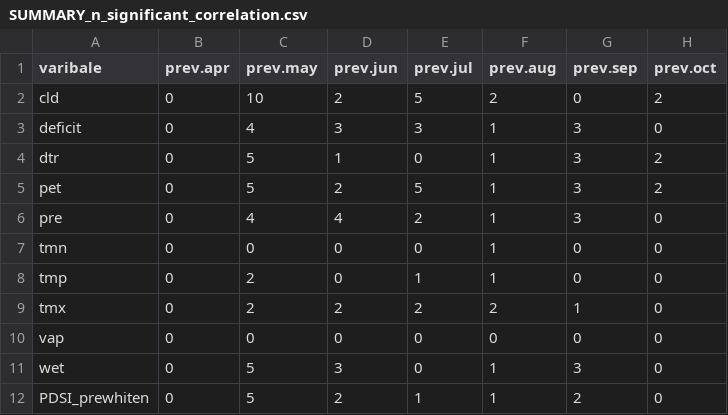
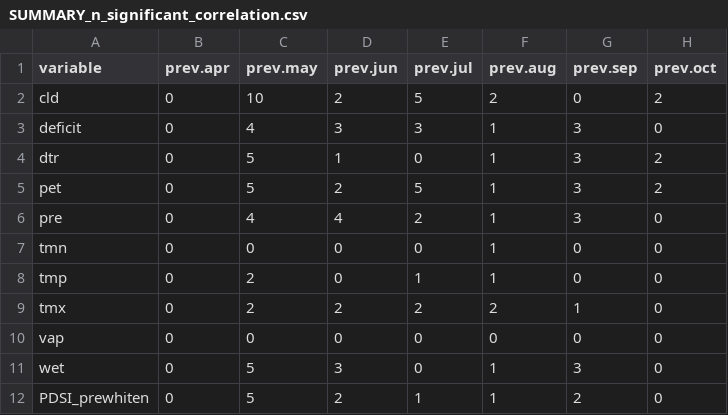
Before and after one commit to SCBI-ForestGEO/climate_sensitivity_cores, a CSV file: results/Going_back_as_far_as_possible/tables/monthly_correlation/SUMMARY_n_significant_correlation.csv, drawn as a sheet; only a part is shown; the diff names each change by its address in the sheet, - before the commit and + after, or states it on an @@ line.

Commit message:
fix typo

```diff
--- a/results/Going_back_as_far_as_possible/tables/monthly_correlation/SUMMARY_n_significant_correlation.csv
+++ b/results/Going_back_as_far_as_possible/tables/monthly_correlation/SUMMARY_n_significant_correlation.csv
-A1: varibale
+A1: variable
```
Also changed, not shown: results/Going_back_to_1920/tables/monthly_correlation/SUMMARY_n_significant_correlation.csv, results/Going_back_to_1980/tables/monthly_correlation/SUMMARY_n_significant_correlation.csv.
